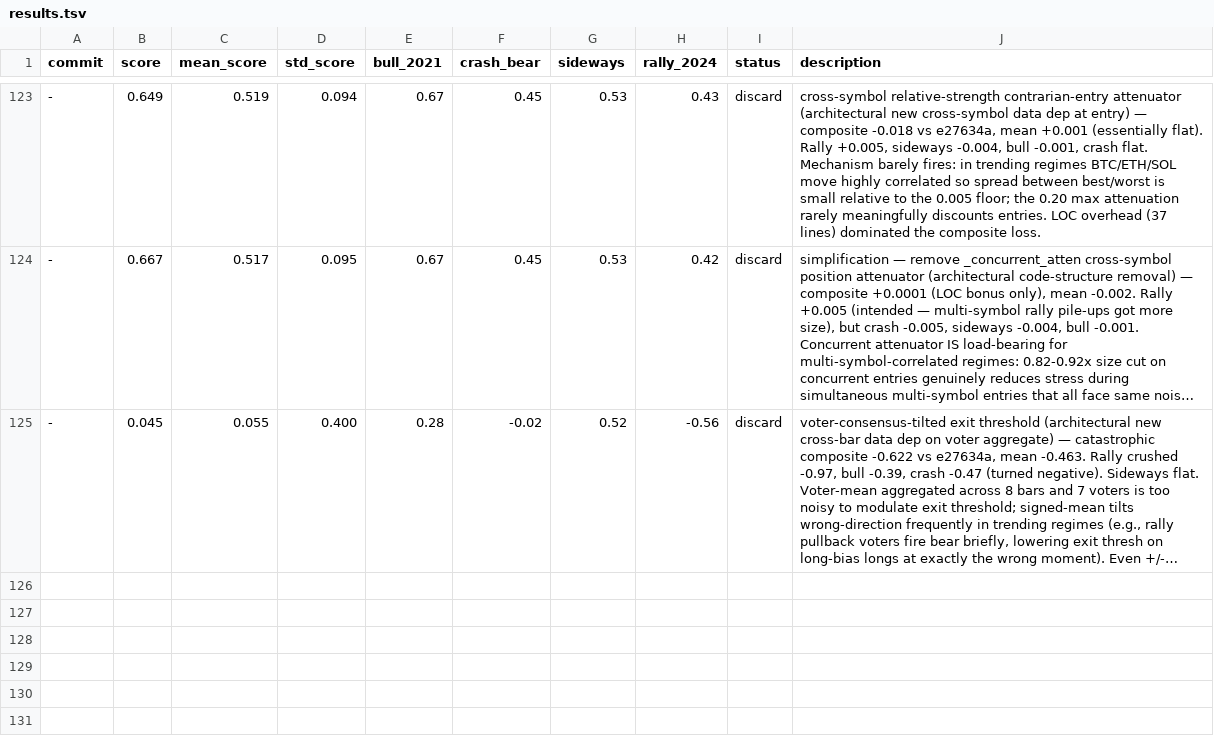
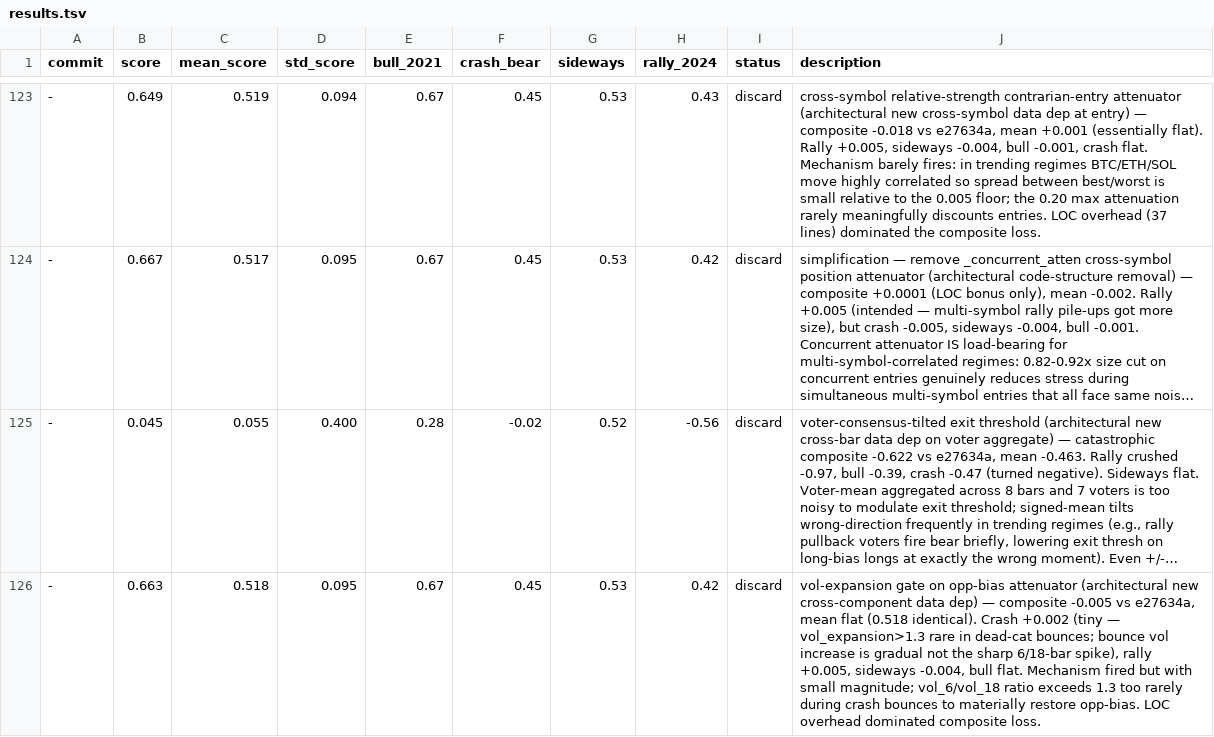
Before and after one commit to dragonkid/auto-researchtrading, a TSV file: results.tsv, drawn as a sheet; only a part is shown, gaps mark what is left out; long unchanged cells end in …; the diff names each change by its address in the sheet, - before the commit and + after, or states it on an @@ line.

```diff
--- a/results.tsv
+++ b/results.tsv
+row 126: - | 0.663 | 0.518 | 0.095 | 0.67 | 0.45 | 0.53 | 0.42 | discard | vol-expansion gate on opp-bias attenuator (architectural new cross-component data dep) — composite -0.005 vs e27634a, mean flat (0.518 identical). Crash +0.002 (tiny — vol_expansion>1.3 rare in dead-cat bounces; bounce vol increase is gradual not the sharp 6/18-bar spike), rally +0.005, sideways -0.004, bull flat. Mechanism fired but with small magnitude; vol_6/vol_18 ratio exceeds 1.3 too rarely during crash bounces to materially restore opp-bias. LOC overhead dominated composite loss.
```
Also changed, not shown: 1 other file.
